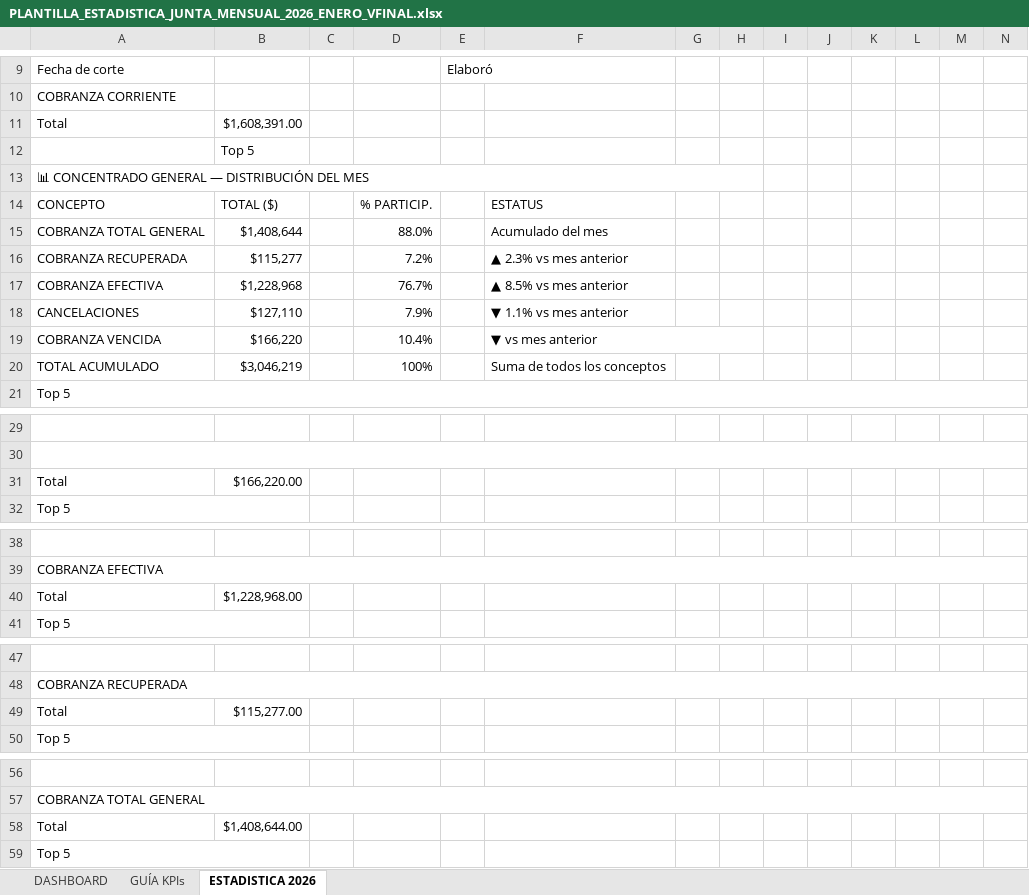
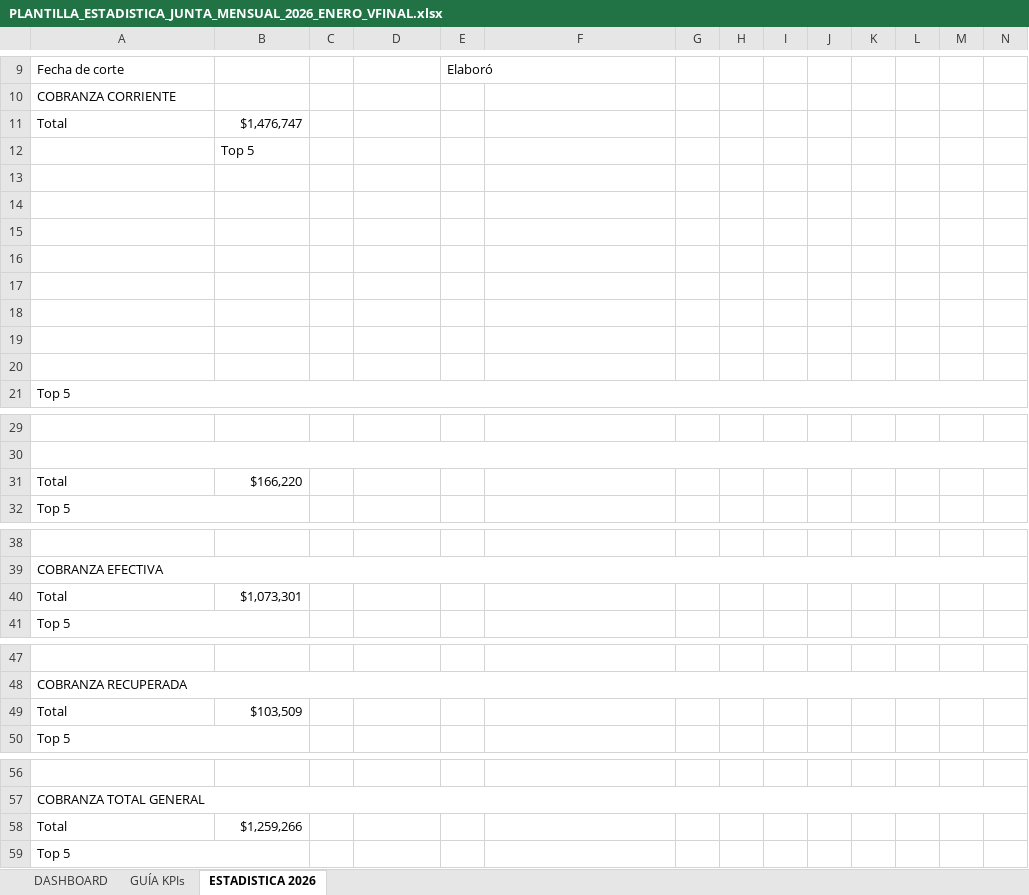
Before and after one commit to sunkwolf12-bit/luna, an Excel workbook: workspaces/cobranza/estadisticas/PLANTILLA_ESTADISTICA_JUNTA_MENSUAL_2026_ENERO_VFINAL.xlsx, sheet ESTADISTICA 2026, drawn as a sheet; only a part is shown, gaps mark what is left out; values as stored, in another font and other column widths than the file's, no cell formats; rows hold the shown columns only; the diff covers the shown part only; the diff names each change by its address in the sheet, - before the commit and + after, or states it on an @@ line.

```diff
--- a/workspaces/cobranza/estadisticas/PLANTILLA_ESTADISTICA_JUNTA_MENSUAL_2026_ENERO_VFINAL.xlsx (sheet ESTADISTICA 2026)
+++ b/workspaces/cobranza/estadisticas/PLANTILLA_ESTADISTICA_JUNTA_MENSUAL_2026_ENERO_VFINAL.xlsx (sheet ESTADISTICA 2026)
-B11: $1,608,391.00
+B11: $1,476,747
-A13: 📊 CONCENTRADO GENERAL — DISTRIBUCIÓN DEL MES
+A13: (empty)
-A13:H13 merged
-row 14: CONCEPTO | TOTAL ($) |  | % PARTICIP. |  | ESTATUS
+row 14: (empty)
-row 15: COBRANZA TOTAL GENERAL | $1,408,644 |  | 88.0% |  | Acumulado del mes
+row 15: (empty)
-row 16: COBRANZA RECUPERADA | $115,277 |  | 7.2% |  | ▲ 2.3% vs mes anterior
+row 16: (empty)
-row 17: COBRANZA EFECTIVA | $1,228,968 |  | 76.7% |  | ▲ 8.5% vs mes anterior
+row 17: (empty)
-row 18: CANCELACIONES | $127,110 |  | 7.9% |  | ▼ 1.1% vs mes anterior
+row 18: (empty)
-row 19: COBRANZA VENCIDA | $166,220 |  | 10.4% |  | ▼ vs mes anterior
+row 19: (empty)
-F19:H19 merged
-row 20: TOTAL ACUMULADO | $3,046,219 |  | 100% |  | Suma de todos los conceptos
+row 20: (empty)
-B31: $166,220.00
+B31: $166,220
-B40: $1,228,968.00
+B40: $1,073,301
-B49: $115,277.00
+B49: $103,509
-B58: $1,408,644.00
+B58: $1,259,266
```
Also changed, not shown: 2 edited cells elsewhere in this sheet, sheet DASHBOARD, cell formats, 1 other file.
